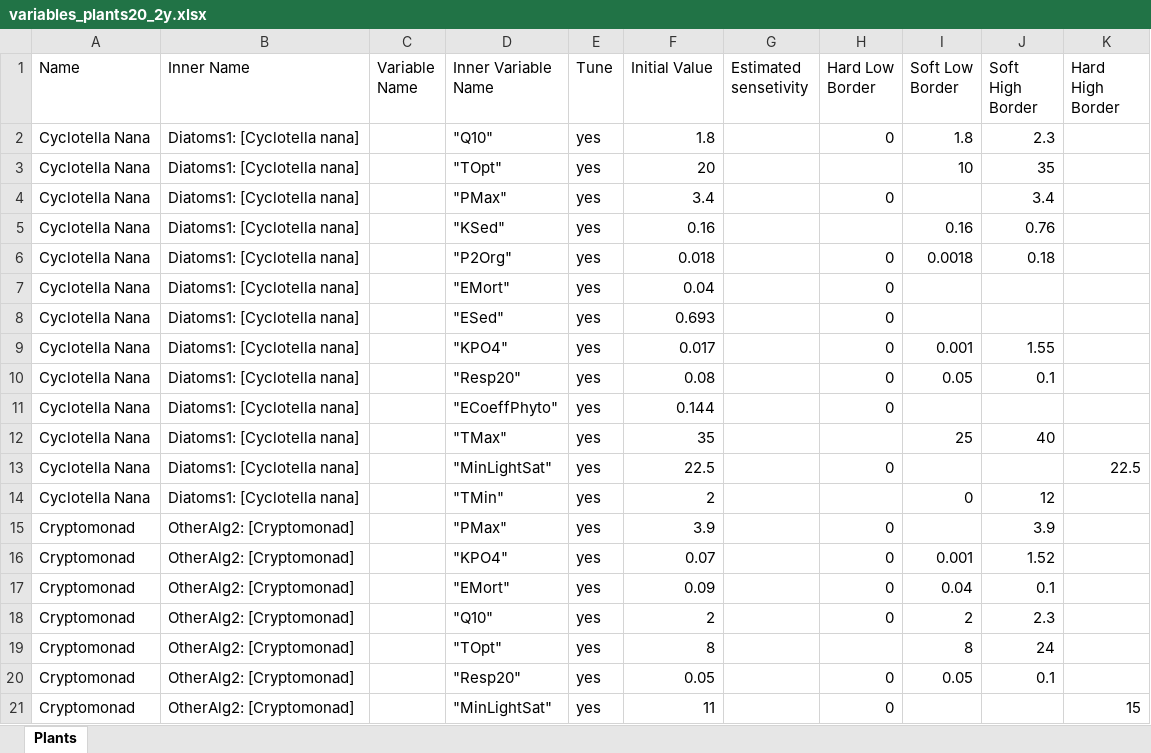
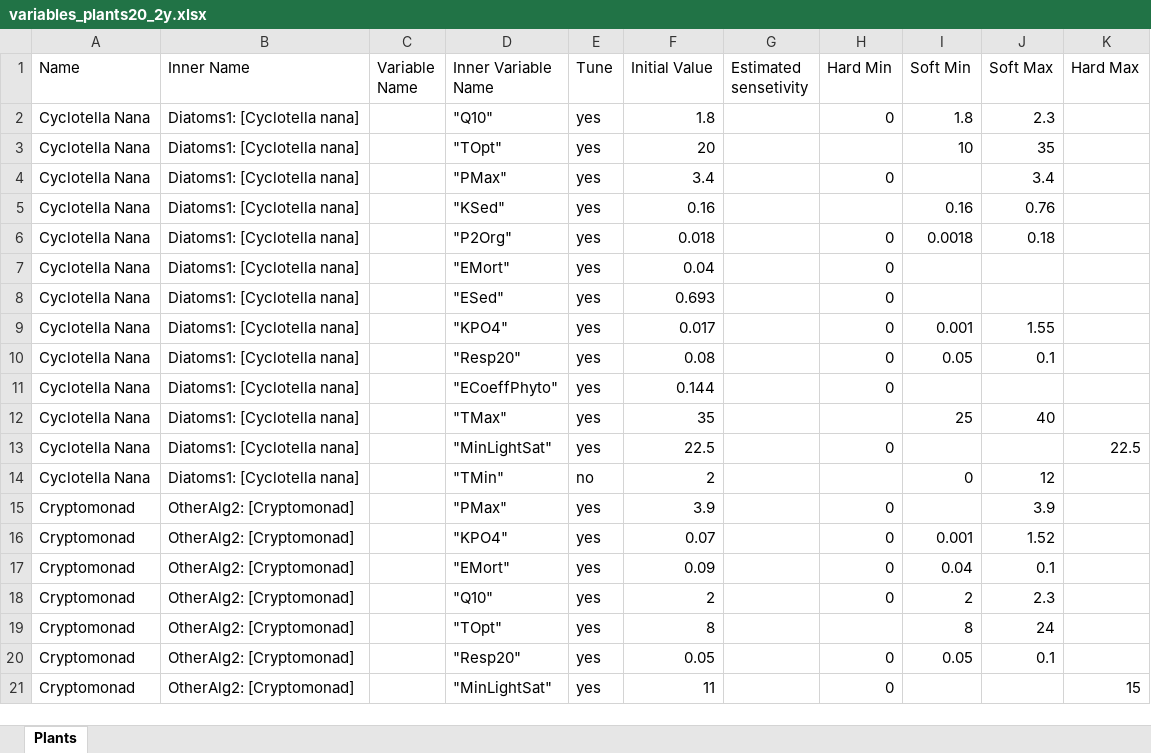
Before and after one commit to ivry216/AquatoxBasedOptimization, an Excel workbook: JupyterNotebooks/variables_plants20_2y.xlsx, sheet Plants, drawn as a sheet; values as stored, in another font and other column widths than the file's, no borders; the diff names each change by its address in the sheet, - before the commit and + after, or states it on an @@ line.

Commit message:
feat(data): mark Tmin variable as not to be tuned and add proper colnames

```diff
--- a/JupyterNotebooks/variables_plants20_2y.xlsx (sheet Plants)
+++ b/JupyterNotebooks/variables_plants20_2y.xlsx (sheet Plants)
-H1: Hard Low Border
+H1: Hard Min
-I1: Soft Low Border
+I1: Soft Min
-J1: Soft High Border
+J1: Soft Max
-K1: Hard High Border
+K1: Hard Max
-E14 (Tune): yes
+E14 (Tune): no
```
